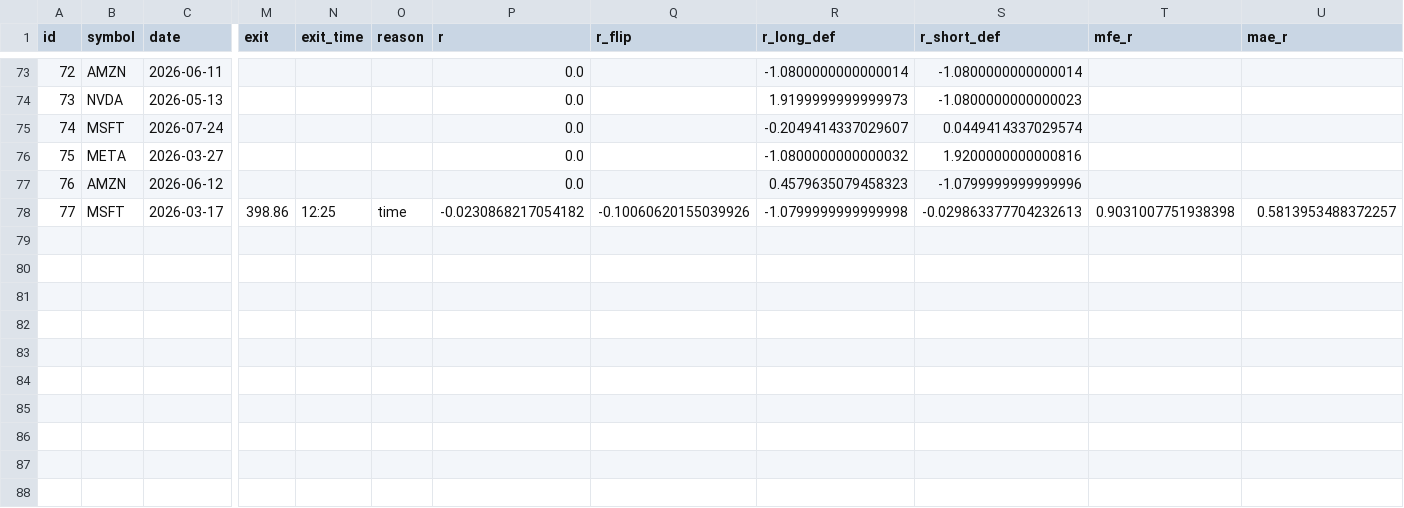
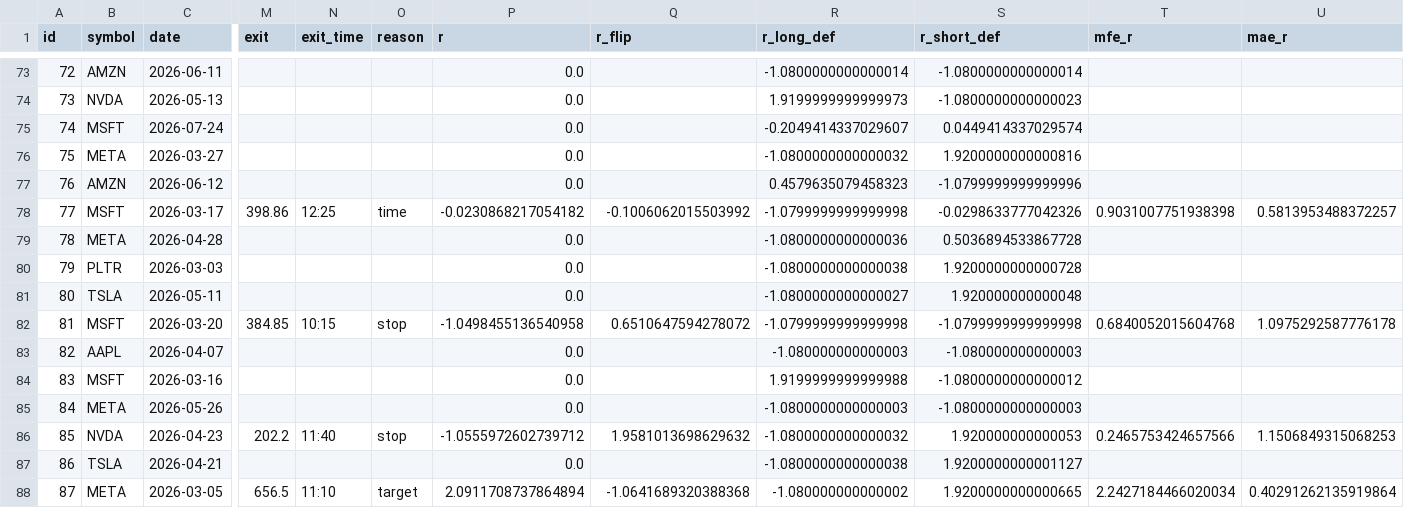
Before and after one commit to DeadSeagul/Robinhood, a CSV file: research/replay_journal.csv, drawn as a sheet; only a part is shown, gaps mark what is left out; rows hold the shown columns only; the diff names each change by its address in the sheet, - before the commit and + after, or states it on an @@ line.

```diff
--- a/research/replay_journal.csv
+++ b/research/replay_journal.csv
-Q78 (r_flip): -0.10060620155039926
+Q78 (r_flip): -0.1006062015503992
-S78 (r_short_def): -0.029863377704232613
+S78 (r_short_def): -0.0298633777042326
+row 79: 78 | META | 2026-04-28 |  |  |  | 0.0 |  | -1.0800000000000036 | 0.5036894533867728
+row 80: 79 | PLTR | 2026-03-03 |  |  |  | 0.0 |  | -1.0800000000000038 | 1.9200000000000728
+row 81: 80 | TSLA | 2026-05-11 |  |  |  | 0.0 |  | -1.0800000000000027 | 1.920000000000048
+row 82: 81 | MSFT | 2026-03-20 | 384.85 | 10:15 | stop | -1.0498455136540958 | 0.6510647594278072 | -1.0799999999999998 | -1.0799999999999998 | 0.6840052015604768 | 1.0975292587776178
+row 83: 82 | AAPL | 2026-04-07 |  |  |  | 0.0 |  | -1.080000000000003 | -1.080000000000003
+row 84: 83 | MSFT | 2026-03-16 |  |  |  | 0.0 |  | 1.9199999999999988 | -1.0800000000000012
+row 85: 84 | META | 2026-05-26 |  |  |  | 0.0 |  | -1.0800000000000003 | -1.0800000000000003
+row 86: 85 | NVDA | 2026-04-23 | 202.2 | 11:40 | stop | -1.0555972602739712 | 1.9581013698629632 | -1.0800000000000032 | 1.920000000000053 | 0.2465753424657566 | 1.1506849315068253
+row 87: 86 | TSLA | 2026-04-21 |  |  |  | 0.0 |  | -1.0800000000000038 | 1.9200000000001127
+row 88: 87 | META | 2026-03-05 | 656.5 | 11:10 | target | 2.0911708737864894 | -1.0641689320388368 | -1.080000000000002 | 1.9200000000000665 | 2.2427184466020034 | 0.40291262135919864
```
Also changed, not shown: research/paper_trades.csv, 2 other files.
